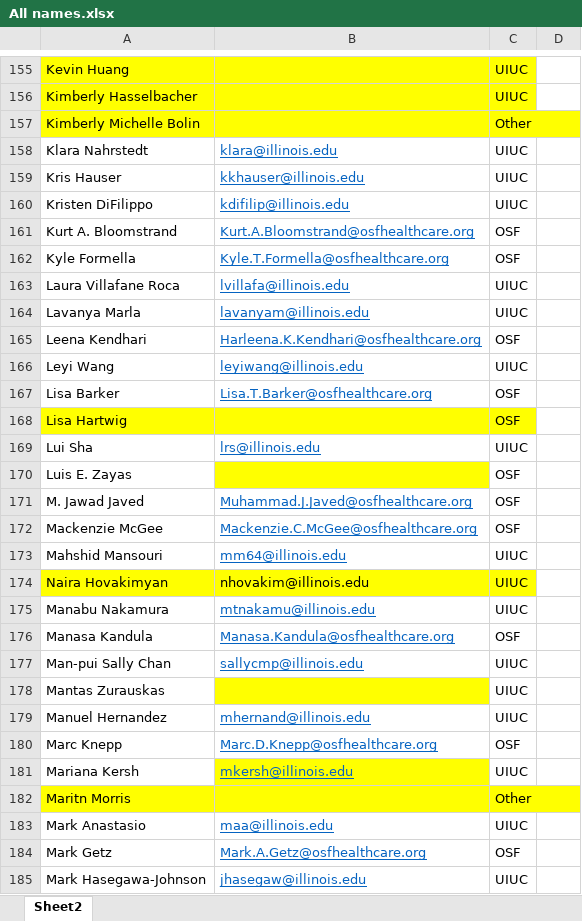
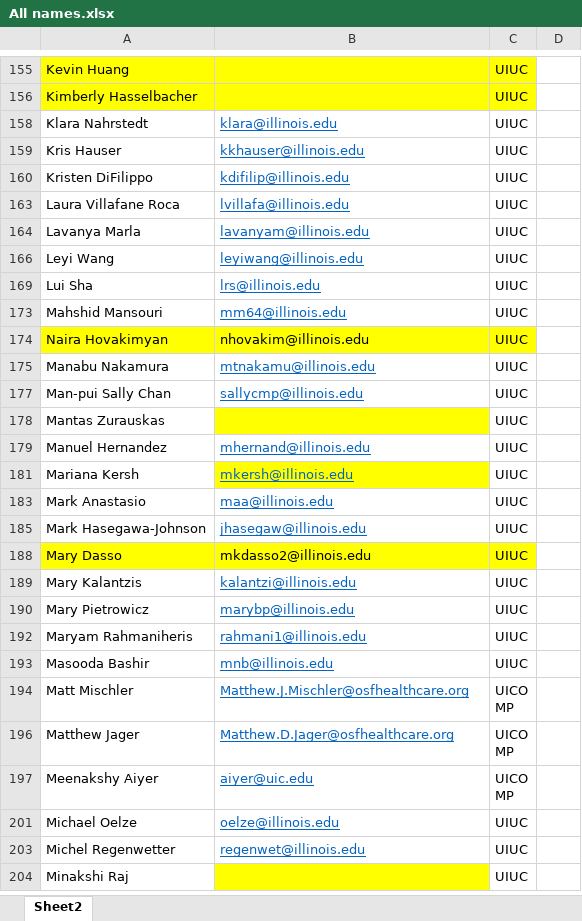
Before and after one commit to AmosLab/arches-data-visualization, an Excel workbook: datasheets/All names.xlsx, sheet Sheet2, drawn as a sheet; only a part is shown, gaps mark what is left out; the shorter side is filled out with more unchanged rows; values as stored, in another font and other column widths than the file's, no borders; removed rows and columns are numbered as before the commit, all else as after; the diff covers the shown part only; the diff names each change by its address in the sheet, - before the commit and + after, or states it on an @@ line.

```diff
--- a/datasheets/All names.xlsx (sheet Sheet2)
+++ b/datasheets/All names.xlsx (sheet Sheet2)
@@ row 157 hidden: Kimberly Michelle Bolin |  | Other @@
@@ row 161 hidden: Kurt A. Bloomstrand | Kurt.A.Bloomstrand@osfhealthcare.org | OSF @@
@@ row 162 hidden: Kyle Formella | Kyle.T.Formella@osfhealthcare.org | OSF @@
@@ row 165 hidden: Leena Kendhari | Harleena.K.Kendhari@osfhealthcare.org | OSF @@
@@ row 167 hidden: Lisa Barker | Lisa.T.Barker@osfhealthcare.org | OSF @@
@@ row 168 hidden: Lisa Hartwig |  | OSF @@
@@ row 170 hidden: Luis E. Zayas |  | OSF @@
@@ row 171 hidden: M. Jawad Javed | Muhammad.J.Javed@osfhealthcare.org | OSF @@
@@ row 172 hidden: Mackenzie McGee | Mackenzie.C.McGee@osfhealthcare.org | OSF @@
@@ row 176 hidden: Manasa Kandula | Manasa.Kandula@osfhealthcare.org | OSF @@
@@ row 180 hidden: Marc Knepp | Marc.D.Knepp@osfhealthcare.org | OSF @@
@@ row 182 hidden: Maritn Morris |  | Other @@
@@ row 184 hidden: Mark Getz | Mark.A.Getz@osfhealthcare.org | OSF @@
```
Also changed, not shown: 2 added rows, 3 removed rows, 102 hidden or unhidden rows and 12 edited cells elsewhere in this sheet, hidden cells, datasheets/ALL Funded ARCHES Projects.xlsx, 2 other files.
